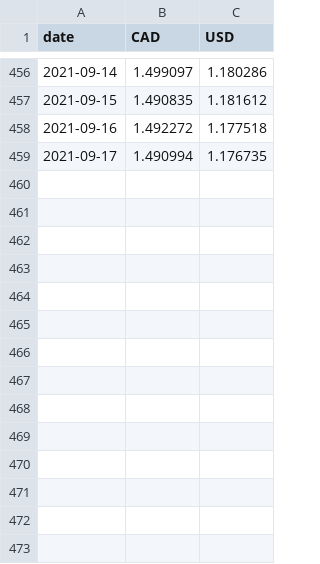
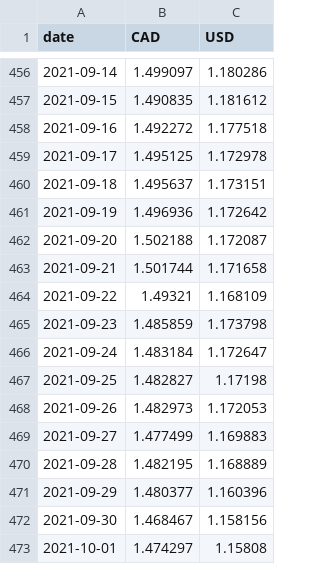
Before and after one commit to Crone1/Stock-Portfolio-Website, a CSV file: data/EUR_currency_exchange_data.csv, drawn as a sheet; only a part is shown, gaps mark what is left out.

Commit message:
- Add functionality to calculate the account the balance based on deposited amount and purchased stock  - Format changes  - Update EUR-USD currency exchange file by re-running scrape

```diff
--- a/data/EUR_currency_exchange_data.csv
+++ b/data/EUR_currency_exchange_data.csv
@@ -458,2 +458,16 @@ date,CAD,USD
 2021-09-16,1.492272,1.177518
-2021-09-17,1.490994,1.176735
+2021-09-17,1.495125,1.172978
+2021-09-18,1.495637,1.173151
+2021-09-19,1.496936,1.172642
+2021-09-20,1.502188,1.172087
+2021-09-21,1.501744,1.171658
+2021-09-22,1.49321,1.168109
+2021-09-23,1.485859,1.173798
+2021-09-24,1.483184,1.172647
+2021-09-25,1.482827,1.17198
+2021-09-26,1.482973,1.172053
+2021-09-27,1.477499,1.169883
+2021-09-28,1.482195,1.168889
+2021-09-29,1.480377,1.160396
+2021-09-30,1.468467,1.158156
+2021-10-01,1.474297,1.15808
```
Also changed, not shown: 3 other files.
